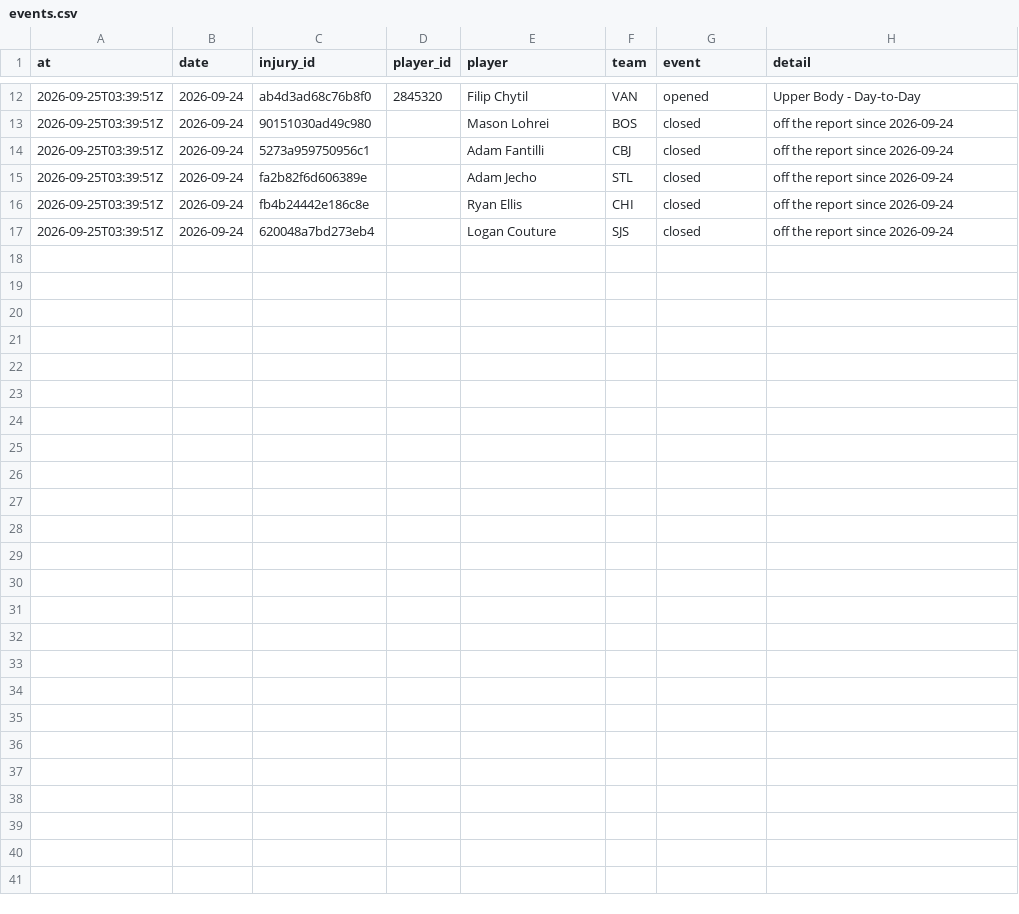
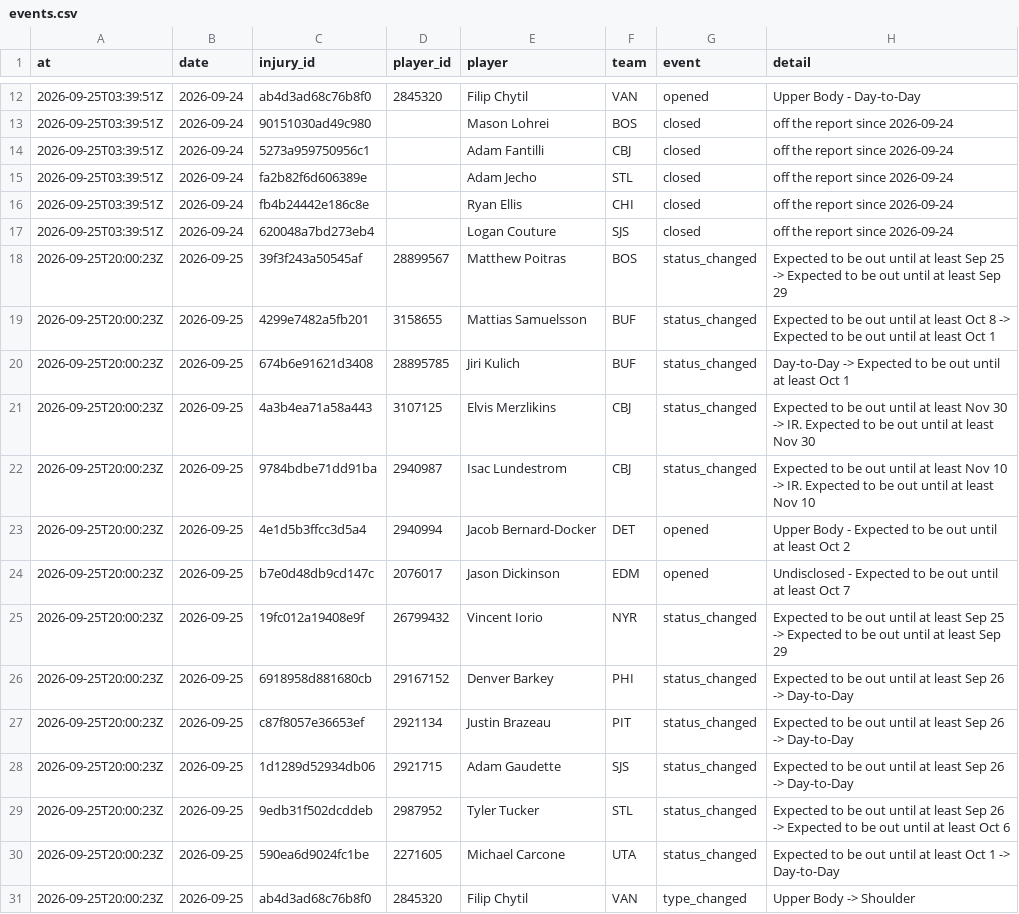
Before and after one commit to ajpayzant/NHL-Injury-Tool, a CSV file: data/events.csv, drawn as a sheet; only a part is shown, gaps mark what is left out.

```diff
--- a/data/events.csv
+++ b/data/events.csv
@@ -17 +17,15 @@ at,date,injury_id,player_id,player,team,event,detail
 2026-09-25T03:39:51Z,2026-09-24,620048a7bd273eb4,,Logan Couture,SJS,closed,off the report since 2026-09-24
+2026-09-25T20:00:23Z,2026-09-25,39f3f243a50545af,28899567,Matthew Poitras,BOS,status_changed,Expected to be out until at least Sep 25 -> Expected to be out until at least Sep 29
+2026-09-25T20:00:23Z,2026-09-25,4299e7482a5fb201,3158655,Mattias Samuelsson,BUF,status_changed,Expected to be out until at least Oct 8 -> Expected to be out until at least Oct 1
+2026-09-25T20:00:23Z,2026-09-25,674b6e91621d3408,28895785,Jiri Kulich,BUF,status_changed,Day-to-Day -> Expected to be out until at least Oct 1
+2026-09-25T20:00:23Z,2026-09-25,4a3b4ea71a58a443,3107125,Elvis Merzlikins,CBJ,status_changed,Expected to be out until at least Nov 30 -> IR. Expected to be out until at least Nov 30
+2026-09-25T20:00:23Z,2026-09-25,9784bdbe71dd91ba,2940987,Isac Lundestrom,CBJ,status_changed,Expected to be out until at least Nov 10 -> IR. Expected to be out until at least Nov 10
+2026-09-25T20:00:23Z,2026-09-25,4e1d5b3ffcc3d5a4,2940994,Jacob Bernard-Docker,DET,opened,Upper Body - Expected to be out until at least Oct 2
+2026-09-25T20:00:23Z,2026-09-25,b7e0d48db9cd147c,2076017,Jason Dickinson,EDM,opened,Undisclosed - Expected to be out until at least Oct 7
+2026-09-25T20:00:23Z,2026-09-25,19fc012a19408e9f,26799432,Vincent Iorio,NYR,status_changed,Expected to be out until at least Sep 25 -> Expected to be out until at least Sep 29
+2026-09-25T20:00:23Z,2026-09-25,6918958d881680cb,29167152,Denver Barkey,PHI,status_changed,Expected to be out until at least Sep 26 -> Day-to-Day
+2026-09-25T20:00:23Z,2026-09-25,c87f8057e36653ef,2921134,Justin Brazeau,PIT,status_changed,Expected to be out until at least Sep 26 -> Day-to-Day
+2026-09-25T20:00:23Z,2026-09-25,1d1289d52934db06,2921715,Adam Gaudette,SJS,status_changed,Expected to be out until at least Sep 26 -> Day-to-Day
+2026-09-25T20:00:23Z,2026-09-25,9edb31f502dcddeb,2987952,Tyler Tucker,STL,status_changed,Expected to be out until at least Sep 26 -> Expected to be out until at least Oct 6
+2026-09-25T20:00:23Z,2026-09-25,590ea6d9024fc1be,2271605,Michael Carcone,UTA,status_changed,Expected to be out until at least Oct 1 -> Day-to-Day
+2026-09-25T20:00:23Z,2026-09-25,ab4d3ad68c76b8f0,2845320,Filip Chytil,VAN,type_changed,Upper Body -> Shoulder
```
Also changed, not shown: data/injuries.csv, data/nhl/players.csv, 2 other files.
